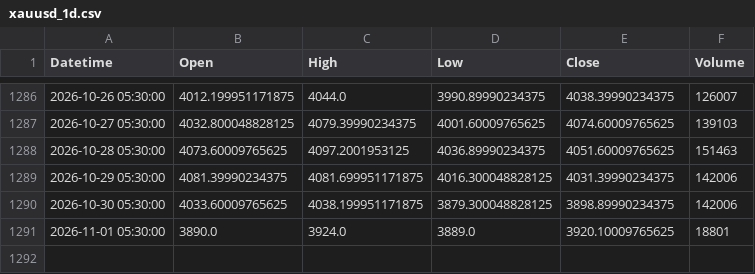
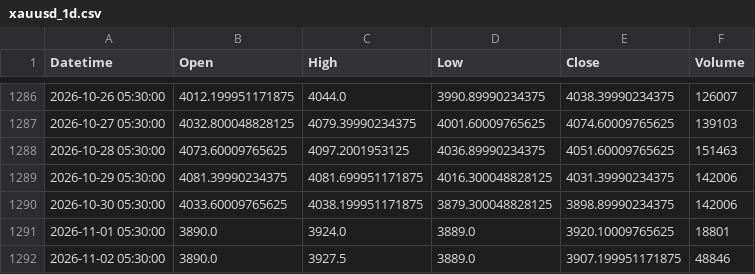
Before and after one commit to shikerkattiyar11-debug/xauusd-gold-data, a CSV file: data/xauusd_1d.csv, drawn as a sheet; only a part is shown, gaps mark what is left out.

```diff
--- a/data/xauusd_1d.csv
+++ b/data/xauusd_1d.csv
@@ -1291 +1291,2 @@ Datetime,Open,High,Low,Close,Volume
 2026-11-01 05:30:00,3890.0,3924.0,3889.0,3920.10009765625,18801
+2026-11-02 05:30:00,3890.0,3927.5,3889.0,3907.199951171875,48846
```
Also changed, not shown: data/xauusd_10m.csv, data/xauusd_15m.csv, 3 other files.
